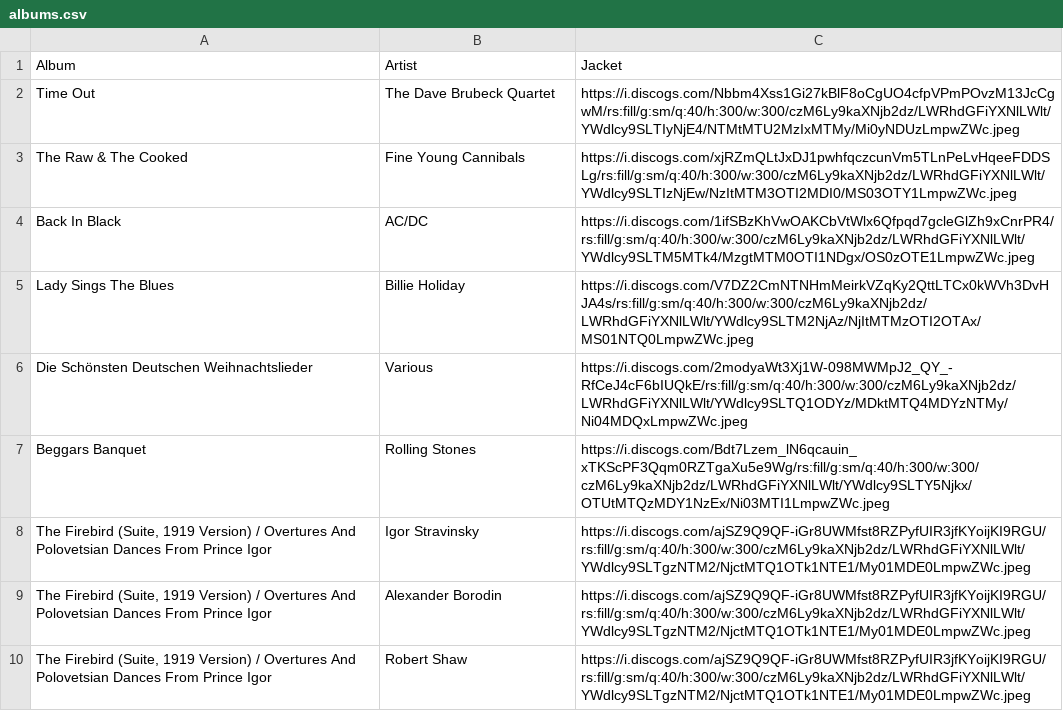
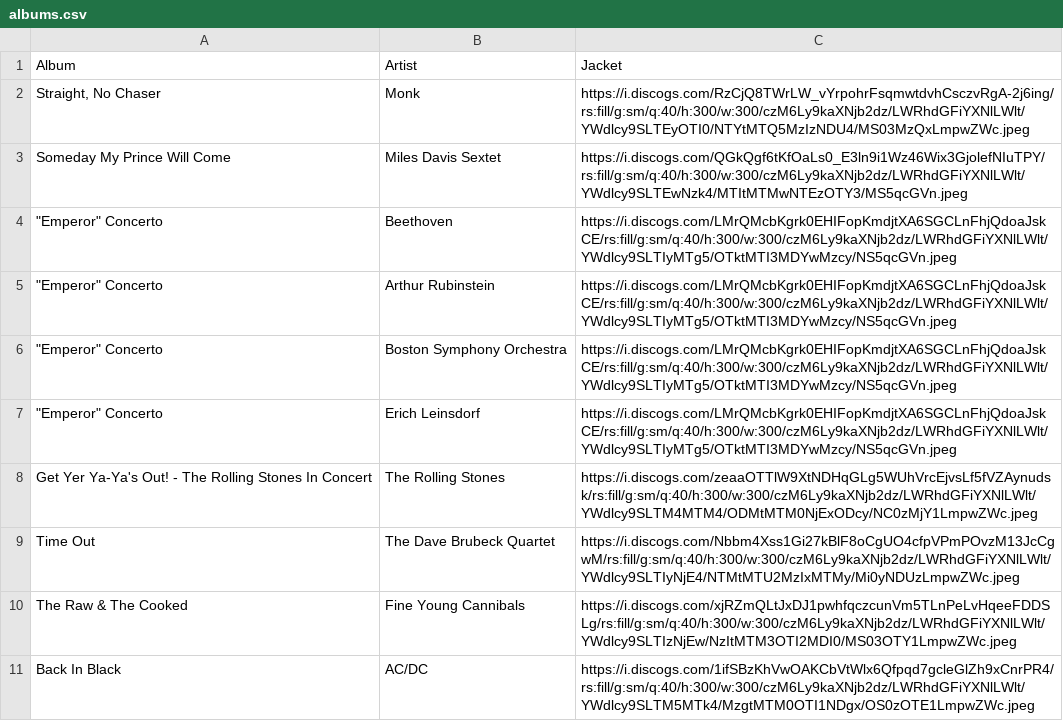
Before and after one commit to jacobmgreer/Media-Consumption, a CSV file: datasets/albums.csv, drawn as a sheet; only a part is shown; the shorter side is filled out with more unchanged rows; the diff names each change by its address in the sheet, - before the commit and + after, or states it on an @@ line.

```diff
--- a/datasets/albums.csv
+++ b/datasets/albums.csv
+row 2: Straight, No Chaser | Monk | https://i.discogs.com/RzCjQ8TWrLW_vYrpohrFsqmwtdvhCsczvRgA-2j6ing/rs:fill/g:sm/q:40/h:300/w:300/czM6Ly9kaXNjb2dz/LWRhdGFiYXNlLWlt/YWdlcy9SLTEyOTI0/NTYtMTQ5MzIzNDU4/MS03MzQxLmpwZWc.jpeg
+row 3: Someday My Prince Will Come | Miles Davis Sextet | https://i.discogs.com/QGkQgf6tKfOaLs0_E3ln9i1Wz46Wix3GjolefNIuTPY/rs:fill/g:sm/q:40/h:300/w:300/czM6Ly9kaXNjb2dz/LWRhdGFiYXNlLWlt/YWdlcy9SLTEwNzk4/MTItMTMwNTEzOTY3/MS5qcGVn.jpeg
+row 4: "Emperor" Concerto | Beethoven | https://i.discogs.com/LMrQMcbKgrk0EHIFopKmdjtXA6SGCLnFhjQdoaJskCE/rs:fill/g:sm/q:40/h:300/w:300/czM6Ly9kaXNjb2dz/LWRhdGFiYXNlLWlt/YWdlcy9SLTIyMTg5/OTktMTI3MDYwMzcy/NS5qcGVn.jpeg
+row 5: "Emperor" Concerto | Arthur Rubinstein | https://i.discogs.com/LMrQMcbKgrk0EHIFopKmdjtXA6SGCLnFhjQdoaJskCE/rs:fill/g:sm/q:40/h:300/w:300/czM6Ly9kaXNjb2dz/LWRhdGFiYXNlLWlt/YWdlcy9SLTIyMTg5/OTktMTI3MDYwMzcy/NS5qcGVn.jpeg
+row 6: "Emperor" Concerto | Boston Symphony Orchestra | https://i.discogs.com/LMrQMcbKgrk0EHIFopKmdjtXA6SGCLnFhjQdoaJskCE/rs:fill/g:sm/q:40/h:300/w:300/czM6Ly9kaXNjb2dz/LWRhdGFiYXNlLWlt/YWdlcy9SLTIyMTg5/OTktMTI3MDYwMzcy/NS5qcGVn.jpeg
+row 7: "Emperor" Concerto | Erich Leinsdorf | https://i.discogs.com/LMrQMcbKgrk0EHIFopKmdjtXA6SGCLnFhjQdoaJskCE/rs:fill/g:sm/q:40/h:300/w:300/czM6Ly9kaXNjb2dz/LWRhdGFiYXNlLWlt/YWdlcy9SLTIyMTg5/OTktMTI3MDYwMzcy/NS5qcGVn.jpeg
+row 8: Get Yer Ya-Ya's Out! - The Rolling Stones In Concert | The Rolling Stones | https://i.discogs.com/zeaaOTTlW9XtNDHqGLg5WUhVrcEjvsLf5fVZAynudsk/rs:fill/g:sm/q:40/h:300/w:300/czM6Ly9kaXNjb2dz/LWRhdGFiYXNlLWlt/YWdlcy9SLTM4MTM4/ODMtMTM0NjExODcy/NC0zMjY1LmpwZWc.jpeg
```
Also changed, not shown: datasets/AFITop100/1998/Data.csv, datasets/AFITop100/2007/Data.csv, 4 other files.
